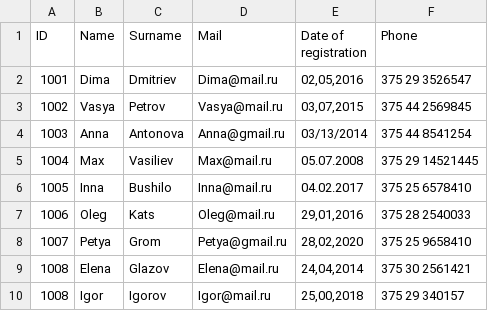
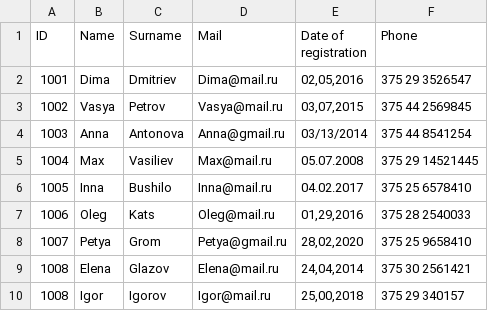
Before and after one commit to ShimanchikIra/CSVParser, a CSV file: src/Users.csv, drawn as a sheet.

```diff
--- a/src/Users.csv
+++ b/src/Users.csv
@@ -6,3 +6,3 @@ ID;Name;Surname;Mail;Date of registration;Phone;
 1005;Inna;Bushilo;Inna@mail.ru;04.02.2017;375 25 6578410;
-1006;Oleg;Kats;Oleg@mail.ru;29,01,2016;375 28 2540033;
+1006;Oleg;Kats;Oleg@mail.ru;01,29,2016;375 28 2540033;
 1007;Petya;Grom;Petya@gmail.ru;28,02,2020;375 25 9658410;
```
Also changed, not shown: 4 other files.
